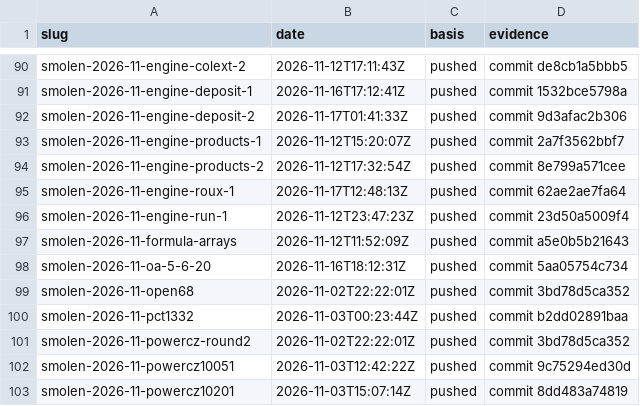
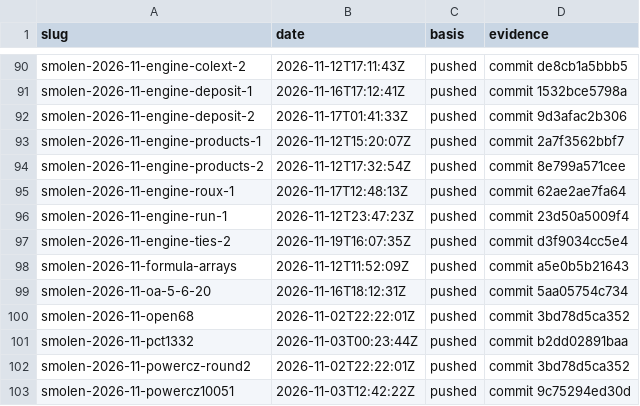
Before and after one commit to Justus42/ca-tools, a CSV file: table/priority.csv, drawn as a sheet; only a part is shown, gaps mark what is left out; the shorter side is filled out with more unchanged rows.

```diff
--- a/table/priority.csv
+++ b/table/priority.csv
@@ -96,2 +96,3 @@ smolen-2026-11-engine-roux-1,2026-11-17T12:48:13Z,pushed,commit 62ae2ae7fa64
 smolen-2026-11-engine-run-1,2026-11-12T23:47:23Z,pushed,commit 23d50a5009f4
+smolen-2026-11-engine-ties-2,2026-11-19T16:07:35Z,pushed,commit d3f9034cc5e4
 smolen-2026-11-formula-arrays,2026-11-12T11:52:09Z,pushed,commit a5e0b5b21643
```
Also changed, not shown: table/MANIFEST.csv, 11 other files.
